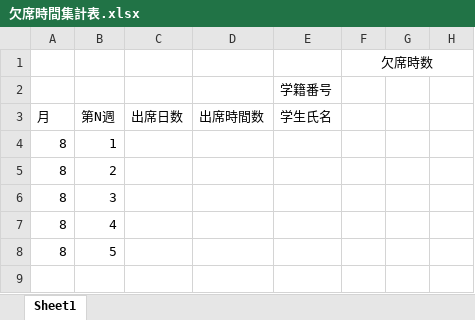
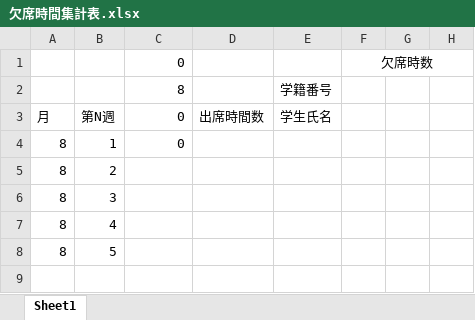
Before and after one commit to ckg19002/UiPath, an Excel workbook: 出席率変化の集計/files/欠席時間集計表.xlsx, sheet Sheet1, drawn as a sheet; only a part is shown; values as stored, in another font and other column widths than the file's, no borders; the diff names each change by its address in the sheet, - before the commit and + after, or states it on an @@ line.

```diff
--- a/出席率変化の集計/files/欠席時間集計表.xlsx (sheet Sheet1)
+++ b/出席率変化の集計/files/欠席時間集計表.xlsx (sheet Sheet1)
-C1: (empty)
+C1: 0
-C2: (empty)
+C2: 8
-C3: 出席日数
+C3: 0
-C4: (empty)
+C4: 0
```
Also changed, not shown: 4 other files.
